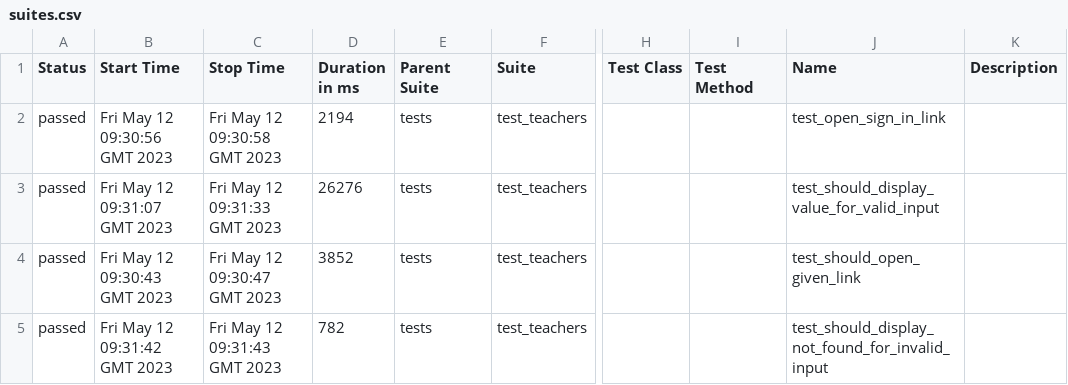
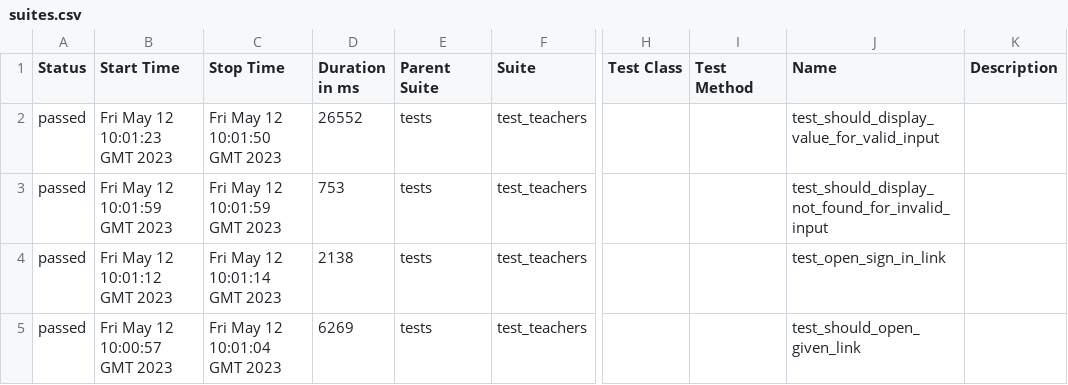
Before and after one commit to aigulmustafina/Openweather, a CSV file: 10/data/suites.csv, drawn as a sheet; only a part is shown, gaps mark what is left out; the diff names each change by its address in the sheet, - before the commit and + after, or states it on an @@ line.

```diff
--- a/10/data/suites.csv
+++ b/10/data/suites.csv
-B2 (Start Time): Fri May 12 09:30:56 GMT 2023
+B2 (Start Time): Fri May 12 10:01:23 GMT 2023
-C2 (Stop Time): Fri May 12 09:30:58 GMT 2023
+C2 (Stop Time): Fri May 12 10:01:50 GMT 2023
-D2 (Duration in ms): 2194
+D2 (Duration in ms): 26552
-J2 (Name): test_open_sign_in_link
+J2 (Name): test_should_display_value_for_valid_input
-B3 (Start Time): Fri May 12 09:31:07 GMT 2023
+B3 (Start Time): Fri May 12 10:01:59 GMT 2023
-C3 (Stop Time): Fri May 12 09:31:33 GMT 2023
+C3 (Stop Time): Fri May 12 10:01:59 GMT 2023
-D3 (Duration in ms): 26276
+D3 (Duration in ms): 753
-J3 (Name): test_should_display_value_for_valid_input
+J3 (Name): test_should_display_not_found_for_invalid_input
-B4 (Start Time): Fri May 12 09:30:43 GMT 2023
+B4 (Start Time): Fri May 12 10:01:12 GMT 2023
-C4 (Stop Time): Fri May 12 09:30:47 GMT 2023
+C4 (Stop Time): Fri May 12 10:01:14 GMT 2023
-D4 (Duration in ms): 3852
+D4 (Duration in ms): 2138
-J4 (Name): test_should_open_given_link
+J4 (Name): test_open_sign_in_link
-B5 (Start Time): Fri May 12 09:31:42 GMT 2023
+B5 (Start Time): Fri May 12 10:00:57 GMT 2023
-C5 (Stop Time): Fri May 12 09:31:43 GMT 2023
+C5 (Stop Time): Fri May 12 10:01:04 GMT 2023
-D5 (Duration in ms): 782
+D5 (Duration in ms): 6269
-J5 (Name): test_should_display_not_found_for_invalid_input
+J5 (Name): test_should_open_given_link
```
Also changed, not shown: 33 other files.
